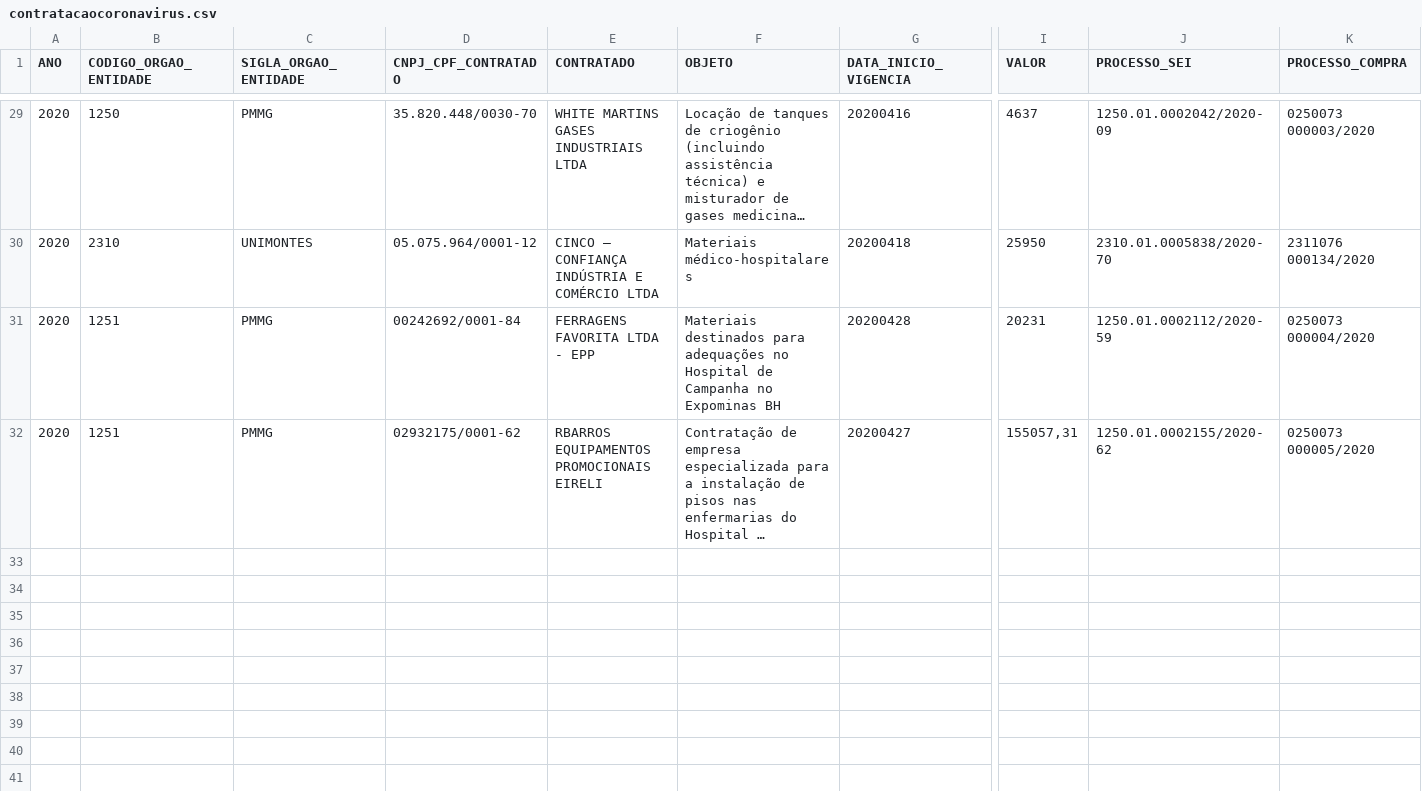
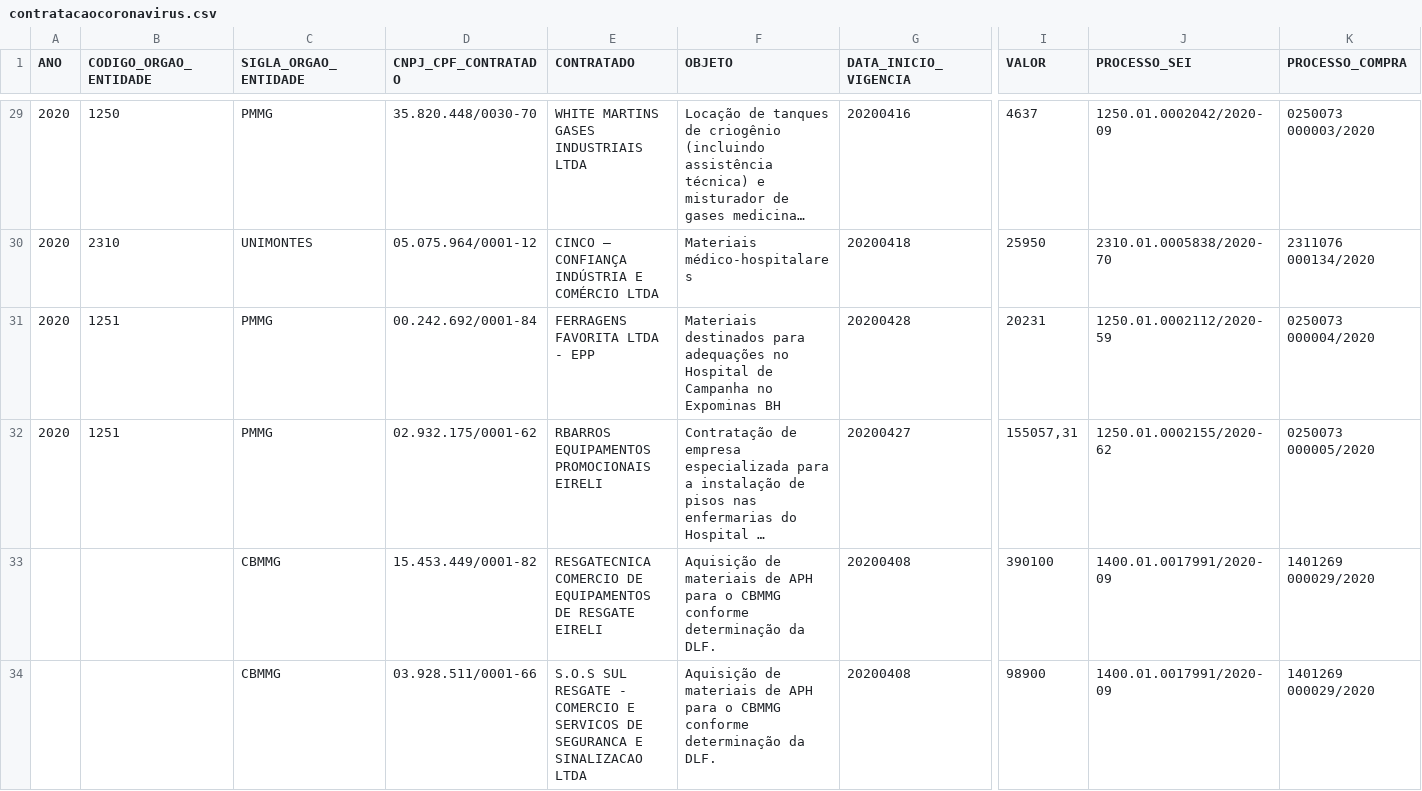
Before and after one commit to transparencia-mg/inventario-de-dados, a CSV file: contratacoes-covid19/contratacaocoronavirus.csv, drawn as a sheet; only a part is shown, gaps mark what is left out; long unchanged cells end in …; rows hold the shown columns only; the diff covers the shown part only; the diff names each change by its address in the sheet, - before the commit and + after, or states it on an @@ line.

```diff
--- a/contratacoes-covid19/contratacaocoronavirus.csv
+++ b/contratacoes-covid19/contratacaocoronavirus.csv
-D31 (CNPJ_CPF_CONTRATADO): 00242692/0001-84
+D31 (CNPJ_CPF_CONTRATADO): 00.242.692/0001-84
-D32 (CNPJ_CPF_CONTRATADO): 02932175/0001-62
+D32 (CNPJ_CPF_CONTRATADO): 02.932.175/0001-62
+row 33:  |  | CBMMG | 15.453.449/0001-82 | RESGATECNICA COMERCIO DE EQUIPAMENTOS DE RESGATE EIRELI | Aquisição de materiais de APH para o CBMMG conforme determinação da DLF. | 20200408 | 390100 | 1400.01.0017991/2020-09 | 1401269 000029/2020
+row 34:  |  | CBMMG | 03.928.511/0001-66 | S.O.S SUL RESGATE - COMERCIO E SERVICOS DE SEGURANCA E SINALIZACAO LTDA | Aquisição de materiais de APH para o CBMMG conforme determinação da DLF. | 20200408 | 98900 | 1400.01.0017991/2020-09 | 1401269 000029/2020
```
Also changed, not shown: 3 added rows elsewhere in this file, contratacoes-covid19/contratacaocoronavirus-evidencias.csv.
